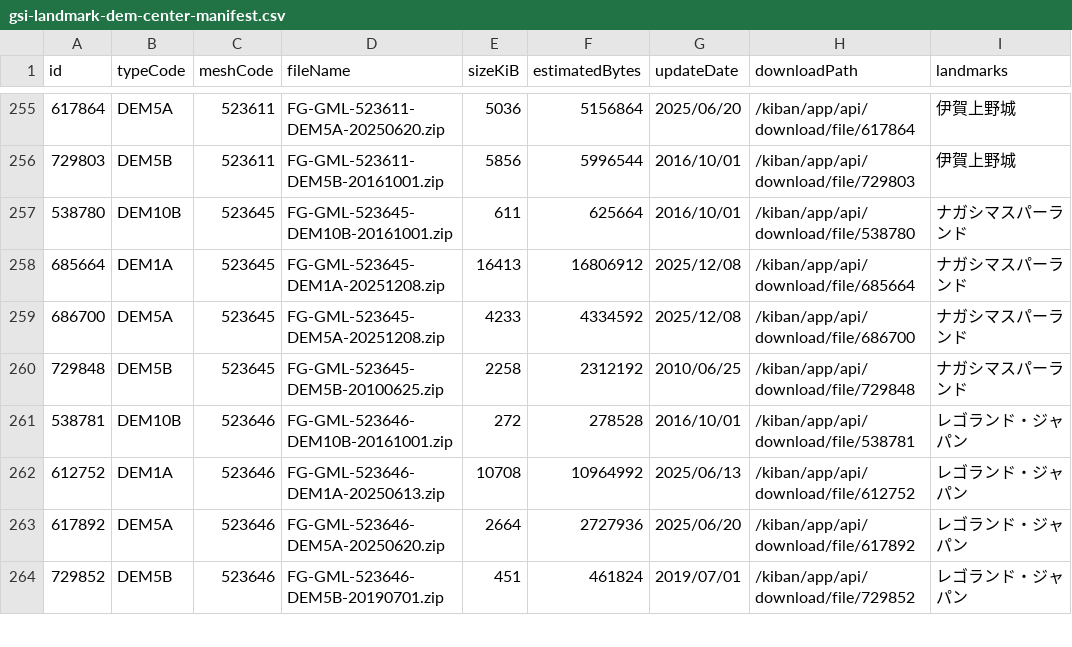
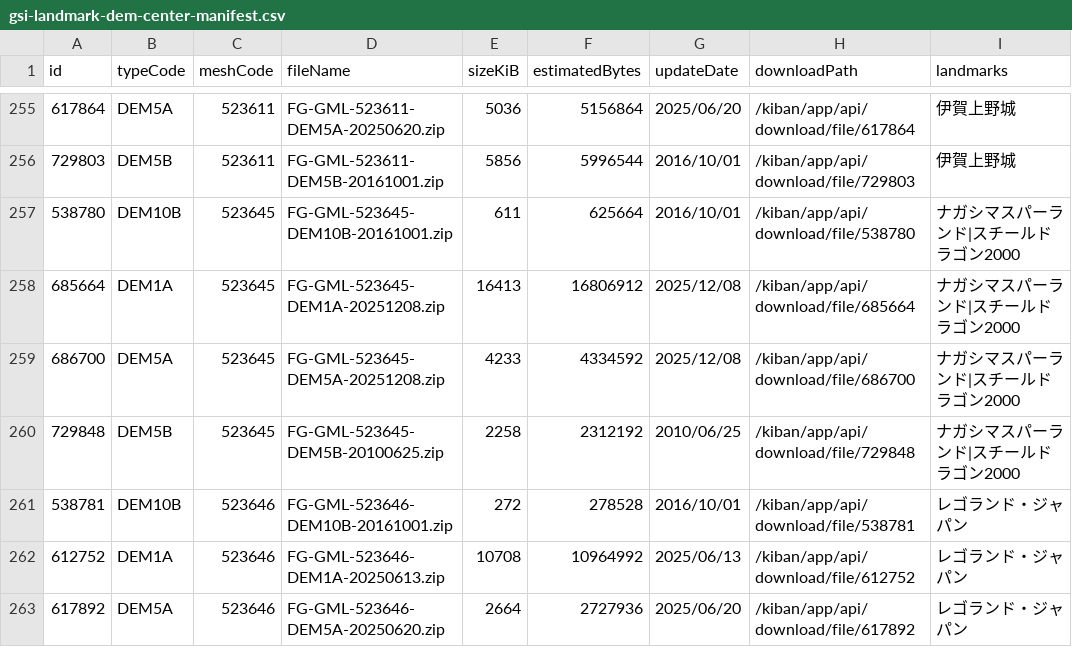
Before and after one commit to kosuge1004-byte/ksg-world-photo-planner, a CSV file: dem/gsi-landmark-dem-center-manifest.csv, drawn as a sheet; only a part is shown, gaps mark what is left out; the shorter side is filled out with more unchanged rows.

```diff
--- a/dem/gsi-landmark-dem-center-manifest.csv
+++ b/dem/gsi-landmark-dem-center-manifest.csv
@@ -256,6 +256,6 @@ id,typeCode,meshCode,fileName,sizeKiB,estimatedBytes,updateDate,downloadPath,lan
 729803,DEM5B,523611,FG-GML-523611-DEM5B-20161001.zip,5856,5996544,2016/10/01,/kiban/app/api/download/file/729803,伊賀上野城
-538780,DEM10B,523645,FG-GML-523645-DEM10B-20161001.zip,611,625664,2016/10/01,/kiban/app/api/download/file/538780,ナガシマスパーランド
-685664,DEM1A,523645,FG-GML-523645-DEM1A-20251208.zip,16413,16806912,2025/12/08,/kiban/app/api/download/file/685664,ナガシマスパーランド
-686700,DEM5A,523645,FG-GML-523645-DEM5A-20251208.zip,4233,4334592,2025/12/08,/kiban/app/api/download/file/686700,ナガシマスパーランド
-729848,DEM5B,523645,FG-GML-523645-DEM5B-20100625.zip,2258,2312192,2010/06/25,/kiban/app/api/download/file/729848,ナガシマスパーランド
+538780,DEM10B,523645,FG-GML-523645-DEM10B-20161001.zip,611,625664,2016/10/01,/kiban/app/api/download/file/538780,ナガシマスパーランド|スチールドラゴン2000
+685664,DEM1A,523645,FG-GML-523645-DEM1A-20251208.zip,16413,16806912,2025/12/08,/kiban/app/api/download/file/685664,ナガシマスパーランド|スチールドラゴン2000
+686700,DEM5A,523645,FG-GML-523645-DEM5A-20251208.zip,4233,4334592,2025/12/08,/kiban/app/api/download/file/686700,ナガシマスパーランド|スチールドラゴン2000
+729848,DEM5B,523645,FG-GML-523645-DEM5B-20100625.zip,2258,2312192,2010/06/25,/kiban/app/api/download/file/729848,ナガシマスパーランド|スチールドラゴン2000
 538781,DEM10B,523646,FG-GML-523646-DEM10B-20161001.zip,272,278528,2016/10/01,/kiban/app/api/download/file/538781,レゴランド・ジャパン
```
Also changed, not shown: dem/gsi-landmark-dem-10km-manifest.csv, dem/gsi-landmark-dem-3km-manifest.csv, 41 other files.
